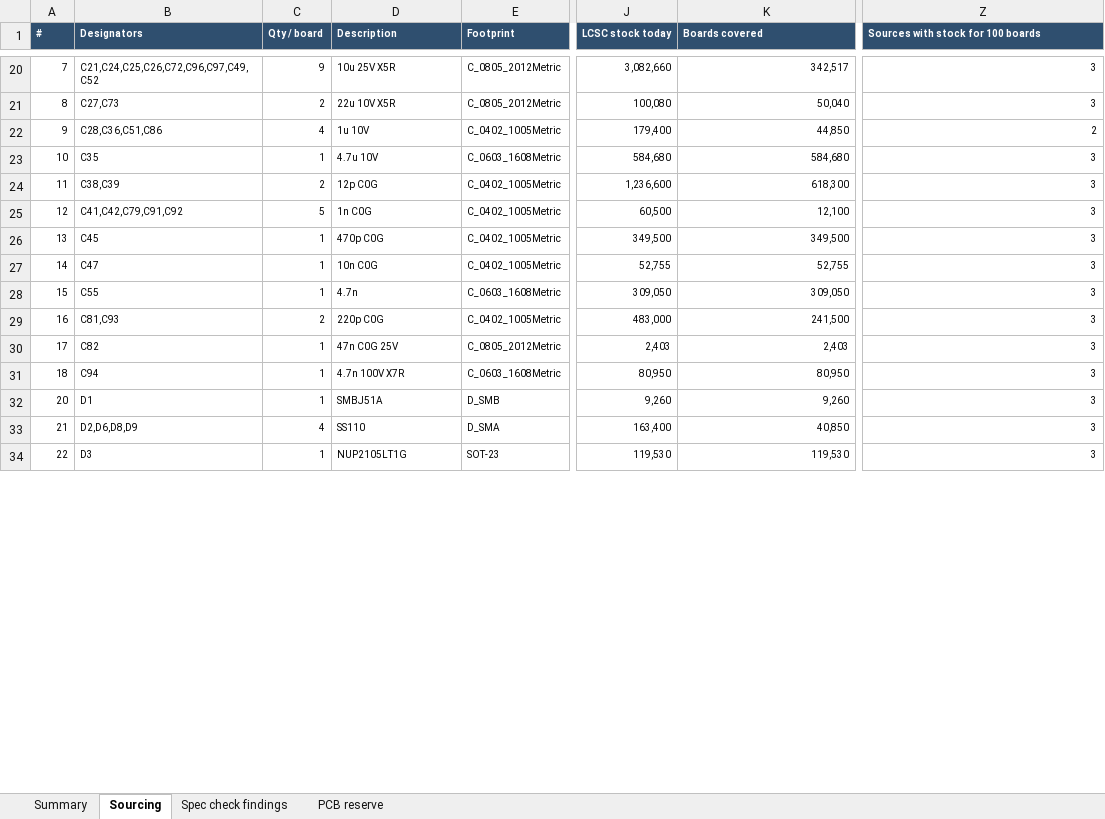
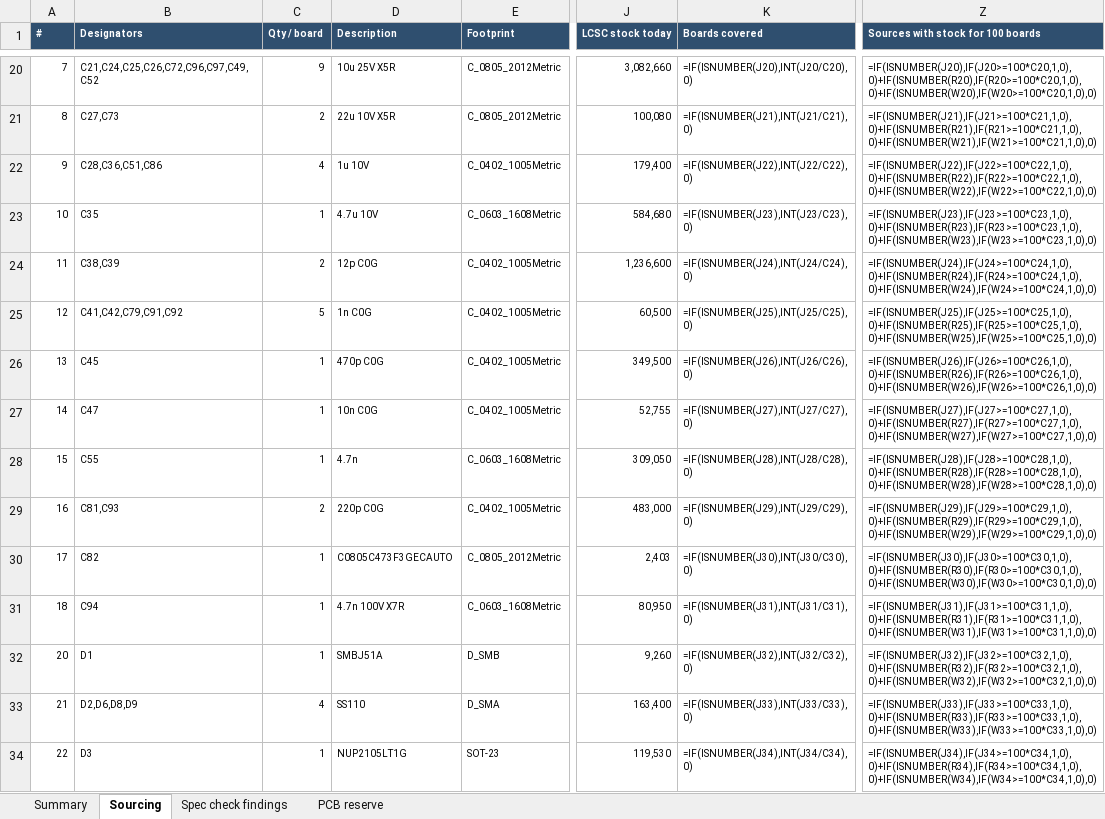
Before and after one commit to shousei01/dcdc_converter, an Excel workbook: 01_hardware/bom/BOM_sourcing_revE.xlsx, sheet Sourcing, drawn as a sheet; only a part is shown, gaps mark what is left out; values as stored, in another font and other column widths than the file's, no borders; formulas without a stored value are shown as written; charts and pictures not drawn; the diff covers the shown part only; the diff names each change by its address in the sheet, - before the commit and + after, or states it on an @@ line.

```diff
--- a/01_hardware/bom/BOM_sourcing_revE.xlsx (sheet Sourcing)
+++ b/01_hardware/bom/BOM_sourcing_revE.xlsx (sheet Sourcing)
-K20 (Boards covered): 342,517
+K20 (Boards covered): =IF(ISNUMBER(J20),INT(J20/C20),0)
-Z20: 3
+Z20: =IF(ISNUMBER(J20),IF(J20>=100*C20,1,0),0)+IF(ISNUMBER(R20),IF(R20>=100*C20,1,0),0)+IF(ISNUMBER(W20),IF(W20>=100*C20,1,0),0)
-K21 (Boards covered): 50,040
+K21 (Boards covered): =IF(ISNUMBER(J21),INT(J21/C21),0)
-Z21: 3
+Z21: =IF(ISNUMBER(J21),IF(J21>=100*C21,1,0),0)+IF(ISNUMBER(R21),IF(R21>=100*C21,1,0),0)+IF(ISNUMBER(W21),IF(W21>=100*C21,1,0),0)
-K22 (Boards covered): 44,850
+K22 (Boards covered): =IF(ISNUMBER(J22),INT(J22/C22),0)
-Z22: 2
+Z22: =IF(ISNUMBER(J22),IF(J22>=100*C22,1,0),0)+IF(ISNUMBER(R22),IF(R22>=100*C22,1,0),0)+IF(ISNUMBER(W22),IF(W22>=100*C22,1,0),0)
-K23 (Boards covered): 584,680
+K23 (Boards covered): =IF(ISNUMBER(J23),INT(J23/C23),0)
-Z23: 3
+Z23: =IF(ISNUMBER(J23),IF(J23>=100*C23,1,0),0)+IF(ISNUMBER(R23),IF(R23>=100*C23,1,0),0)+IF(ISNUMBER(W23),IF(W23>=100*C23,1,0),0)
-K24 (Boards covered): 618,300
+K24 (Boards covered): =IF(ISNUMBER(J24),INT(J24/C24),0)
-Z24: 3
+Z24: =IF(ISNUMBER(J24),IF(J24>=100*C24,1,0),0)+IF(ISNUMBER(R24),IF(R24>=100*C24,1,0),0)+IF(ISNUMBER(W24),IF(W24>=100*C24,1,0),0)
-K25 (Boards covered): 12,100
+K25 (Boards covered): =IF(ISNUMBER(J25),INT(J25/C25),0)
-Z25: 3
+Z25: =IF(ISNUMBER(J25),IF(J25>=100*C25,1,0),0)+IF(ISNUMBER(R25),IF(R25>=100*C25,1,0),0)+IF(ISNUMBER(W25),IF(W25>=100*C25,1,0),0)
-K26 (Boards covered): 349,500
+K26 (Boards covered): =IF(ISNUMBER(J26),INT(J26/C26),0)
-Z26: 3
+Z26: =IF(ISNUMBER(J26),IF(J26>=100*C26,1,0),0)+IF(ISNUMBER(R26),IF(R26>=100*C26,1,0),0)+IF(ISNUMBER(W26),IF(W26>=100*C26,1,0),0)
-K27 (Boards covered): 52,755
+K27 (Boards covered): =IF(ISNUMBER(J27),INT(J27/C27),0)
-Z27: 3
+Z27: =IF(ISNUMBER(J27),IF(J27>=100*C27,1,0),0)+IF(ISNUMBER(R27),IF(R27>=100*C27,1,0),0)+IF(ISNUMBER(W27),IF(W27>=100*C27,1,0),0)
-K28 (Boards covered): 309,050
+K28 (Boards covered): =IF(ISNUMBER(J28),INT(J28/C28),0)
-Z28: 3
+Z28: =IF(ISNUMBER(J28),IF(J28>=100*C28,1,0),0)+IF(ISNUMBER(R28),IF(R28>=100*C28,1,0),0)+IF(ISNUMBER(W28),IF(W28>=100*C28,1,0),0)
-K29 (Boards covered): 241,500
+K29 (Boards covered): =IF(ISNUMBER(J29),INT(J29/C29),0)
-Z29: 3
+Z29: =IF(ISNUMBER(J29),IF(J29>=100*C29,1,0),0)+IF(ISNUMBER(R29),IF(R29>=100*C29,1,0),0)+IF(ISNUMBER(W29),IF(W29>=100*C29,1,0),0)
-D30 (Description): 47n C0G 25V
+D30 (Description): C0805C473F3GECAUTO
-K30 (Boards covered): 2,403
+K30 (Boards covered): =IF(ISNUMBER(J30),INT(J30/C30),0)
-Z30: 3
+Z30: =IF(ISNUMBER(J30),IF(J30>=100*C30,1,0),0)+IF(ISNUMBER(R30),IF(R30>=100*C30,1,0),0)+IF(ISNUMBER(W30),IF(W30>=100*C30,1,0),0)
-K31 (Boards covered): 80,950
+K31 (Boards covered): =IF(ISNUMBER(J31),INT(J31/C31),0)
-Z31: 3
+Z31: =IF(ISNUMBER(J31),IF(J31>=100*C31,1,0),0)+IF(ISNUMBER(R31),IF(R31>=100*C31,1,0),0)+IF(ISNUMBER(W31),IF(W31>=100*C31,1,0),0)
-K32 (Boards covered): 9,260
+K32 (Boards covered): =IF(ISNUMBER(J32),INT(J32/C32),0)
-Z32: 3
+Z32: =IF(ISNUMBER(J32),IF(J32>=100*C32,1,0),0)+IF(ISNUMBER(R32),IF(R32>=100*C32,1,0),0)+IF(ISNUMBER(W32),IF(W32>=100*C32,1,0),0)
-K33 (Boards covered): 40,850
+K33 (Boards covered): =IF(ISNUMBER(J33),INT(J33/C33),0)
-Z33: 3
+Z33: =IF(ISNUMBER(J33),IF(J33>=100*C33,1,0),0)+IF(ISNUMBER(R33),IF(R33>=100*C33,1,0),0)+IF(ISNUMBER(W33),IF(W33>=100*C33,1,0),0)
-K34 (Boards covered): 119,530
+K34 (Boards covered): =IF(ISNUMBER(J34),INT(J34/C34),0)
-Z34: 3
+Z34: =IF(ISNUMBER(J34),IF(J34>=100*C34,1,0),0)+IF(ISNUMBER(R34),IF(R34>=100*C34,1,0),0)+IF(ISNUMBER(W34),IF(W34>=100*C34,1,0),0)
```
Also changed, not shown: 7 added rows, 5 removed rows, 470 edited cells and cell formats elsewhere in this sheet, sheet Summary, charts or pictures, 39 other files.
